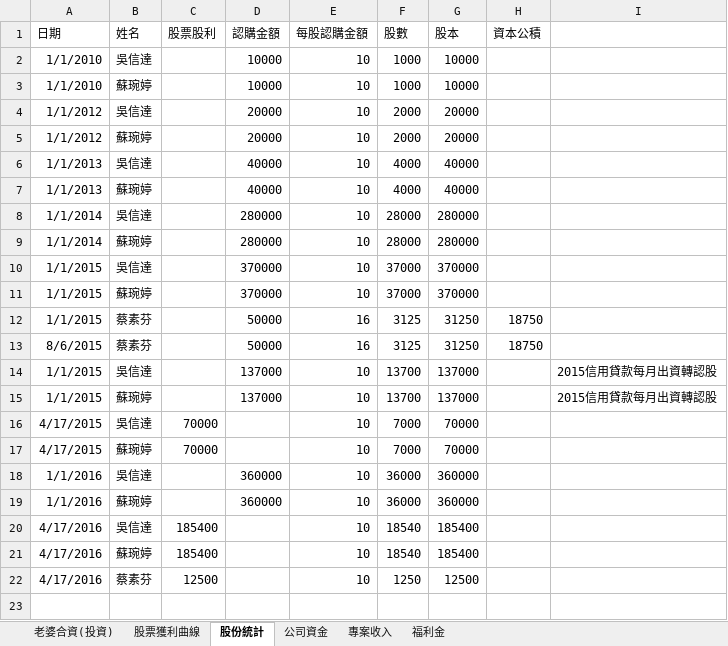
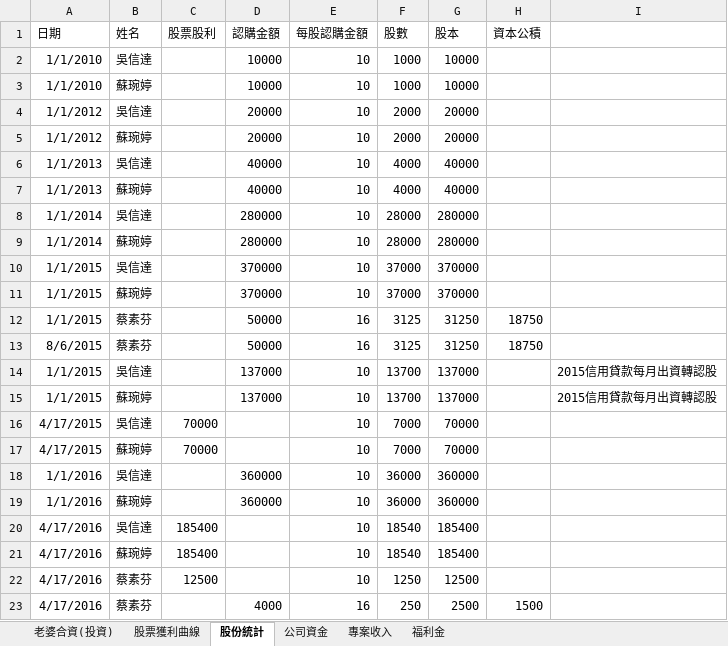
Before and after one commit to dada2cindy/tradeuse-dada2cindy, an Excel workbook: 交易紀錄/交易紀錄-股票權證和公司帳本.xlsx, sheet 股份統計, drawn as a sheet; values as stored, in another font and other column widths than the file's, no borders; the diff names each change by its address in the sheet, - before the commit and + after, or states it on an @@ line.

```diff
--- a/交易紀錄/交易紀錄-股票權證和公司帳本.xlsx (sheet 股份統計)
+++ b/交易紀錄/交易紀錄-股票權證和公司帳本.xlsx (sheet 股份統計)
+row 23: 4/17/2016 | 蔡素芬 |  | 4000 | 16 | 250 | 2500 | 1500
```
Also changed, not shown: sheet 股票獲利曲線, charts or pictures, 交易紀錄/信用貸款.xlsx.
